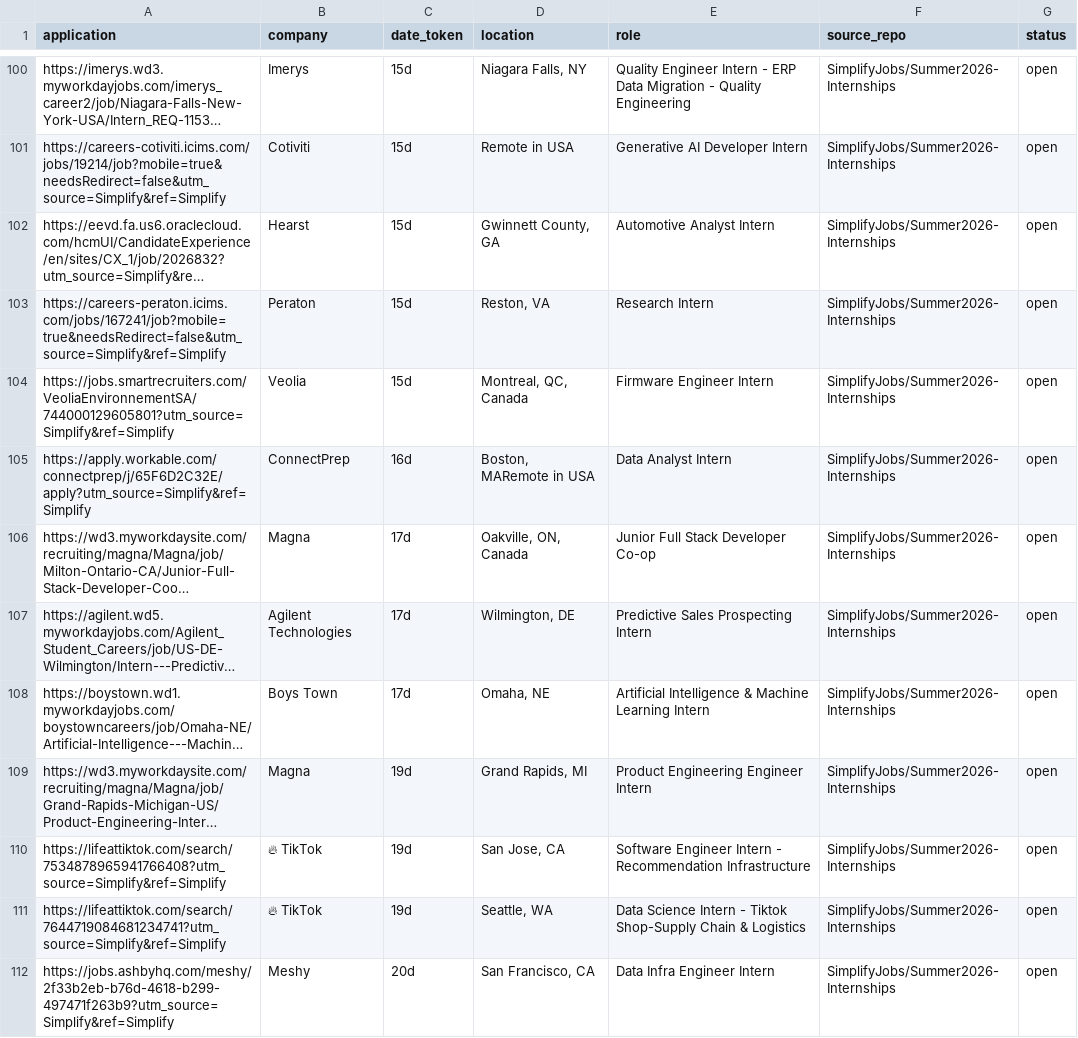
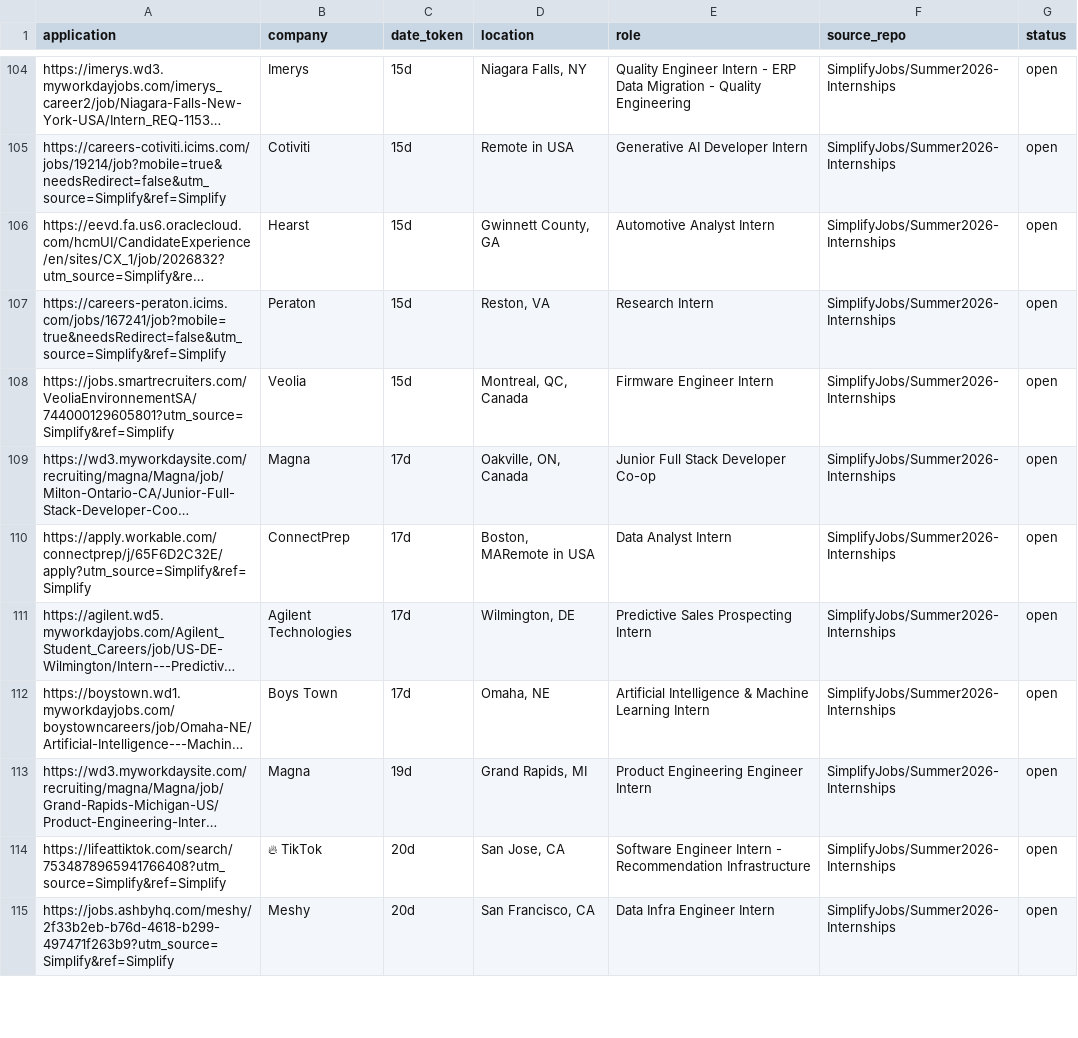
Before and after one commit to vats98754/job-fetcher, a CSV file: internships_us_canada.csv, drawn as a sheet; only a part is shown, gaps mark what is left out; long unchanged cells end in …; removed rows and columns are numbered as before the commit, all else as after; the diff covers the shown part only; the diff names each change by its address in the sheet, - before the commit and + after, or states it on an @@ line.

```diff
--- a/internships_us_canada.csv
+++ b/internships_us_canada.csv
-row 105: https://apply.workable.com/connectprep/j/65F6D2C32E/apply?utm_source=Simplify&ref=Simplify | ConnectPrep | 16d | Boston, MARemote in USA | Data Analyst Intern | SimplifyJobs/Summer2026-Internships | open
+row 110: https://apply.workable.com/connectprep/j/65F6D2C32E/apply?utm_source=Simplify&ref=Simplify | ConnectPrep | 17d | Boston, MARemote in USA | Data Analyst Intern | SimplifyJobs/Summer2026-Internships | open
-C114 (date_token): 19d
+C114 (date_token): 20d
-row 111: https://lifeattiktok.com/search/7644719084681234741?utm_source=Simplify&ref=Simplify | 🔥 TikTok | 19d | Seattle, WA | Data Science Intern - Tiktok Shop-Supply Chain & Logistics | SimplifyJobs/Summer2026-Internships | open
```
Also changed, not shown: 13 added rows, 8 removed rows and 12 edited cells elsewhere in this file.
